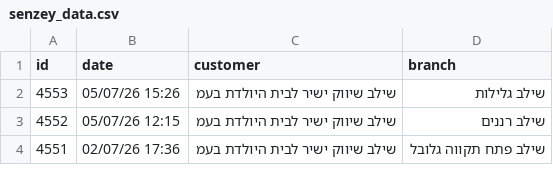
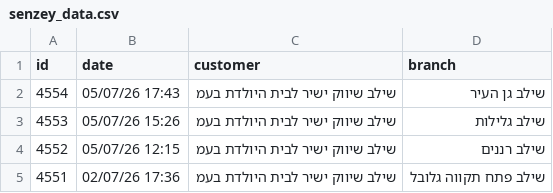
Before and after one commit to yonatan-avshalomov/-whatsapp-bot, a CSV file: senzey_data.csv, drawn as a sheet; only a part is shown; the diff names each change by its address in the sheet, - before the commit and + after, or states it on an @@ line.

```diff
--- a/senzey_data.csv
+++ b/senzey_data.csv
+row 2: 4554 | 05/07/26 17:43 | שילב שיווק ישיר לבית היולדת בעמ | שילב גן העיר
```
